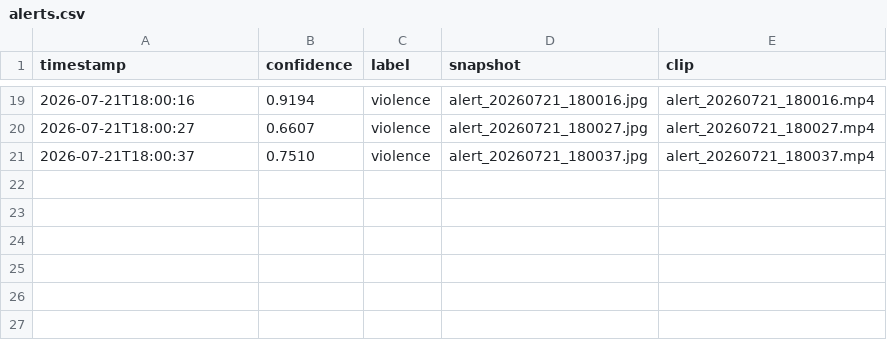
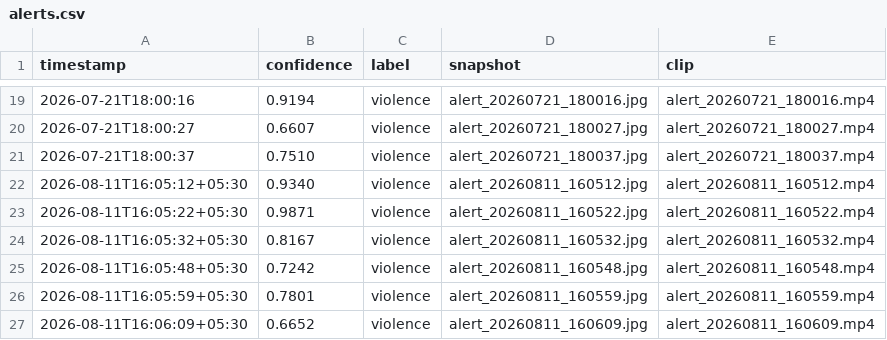
Before and after one commit to SonamDobriyal1/live_feed-f, a CSV file: alerts/alerts.csv, drawn as a sheet; only a part is shown, gaps mark what is left out.

Commit message:
alerts

```diff
--- a/alerts/alerts.csv
+++ b/alerts/alerts.csv
@@ -21 +21,7 @@ timestamp,confidence,label,snapshot,clip
 2026-07-21T18:00:37,0.7510,violence,alert_20260721_180037.jpg,alert_20260721_180037.mp4
+2026-08-11T16:05:12+05:30,0.9340,violence,alert_20260811_160512.jpg,alert_20260811_160512.mp4
+2026-08-11T16:05:22+05:30,0.9871,violence,alert_20260811_160522.jpg,alert_20260811_160522.mp4
+2026-08-11T16:05:32+05:30,0.8167,violence,alert_20260811_160532.jpg,alert_20260811_160532.mp4
+2026-08-11T16:05:48+05:30,0.7242,violence,alert_20260811_160548.jpg,alert_20260811_160548.mp4
+2026-08-11T16:05:59+05:30,0.7801,violence,alert_20260811_160559.jpg,alert_20260811_160559.mp4
+2026-08-11T16:06:09+05:30,0.6652,violence,alert_20260811_160609.jpg,alert_20260811_160609.mp4
```
Also changed, not shown: 2 other files.
